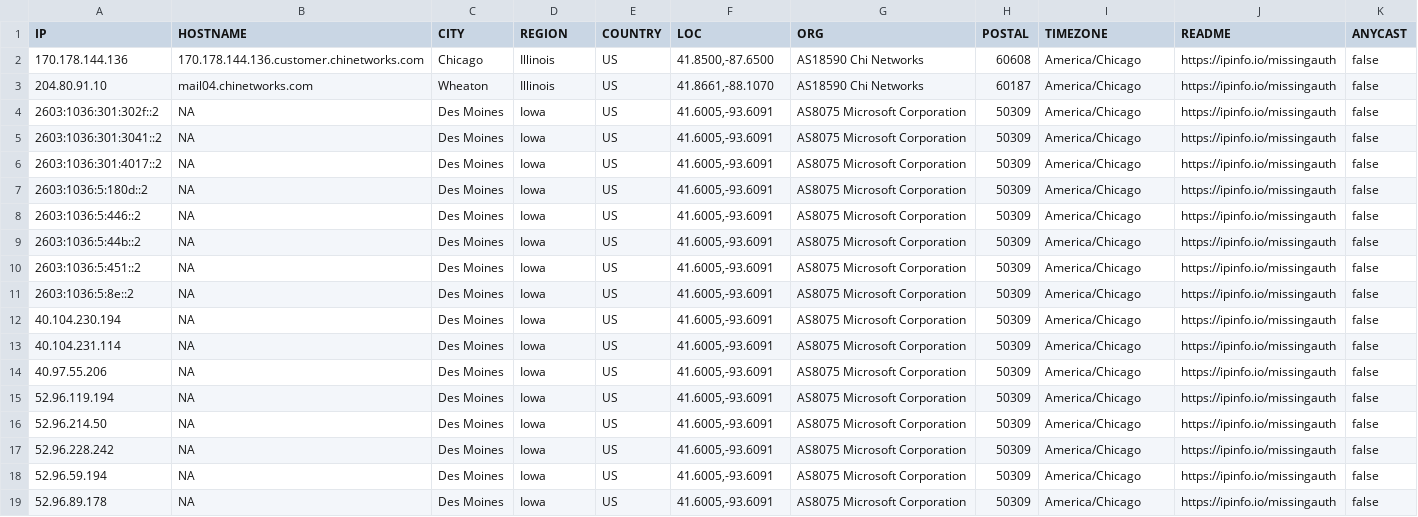
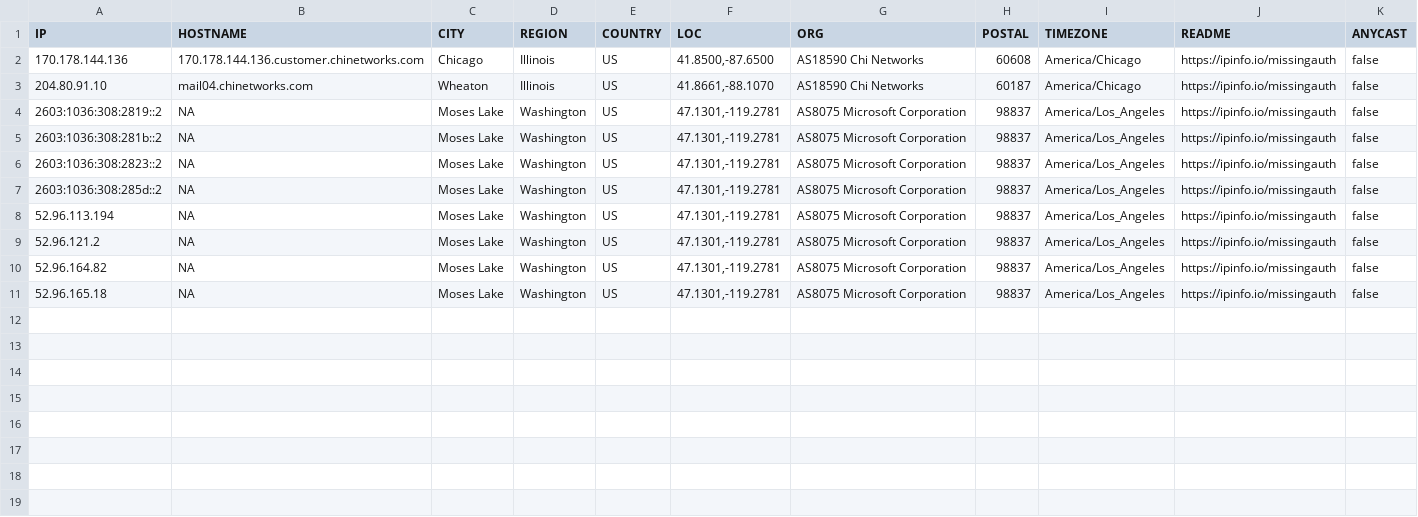
Before and after one commit to ayushmanchhabra/hacking, a CSV file: tools/bugbounty/targets/acquisory.com/ipdr.csv, drawn as a sheet.

```diff
--- a/tools/bugbounty/targets/acquisory.com/ipdr.csv
+++ b/tools/bugbounty/targets/acquisory.com/ipdr.csv
@@ -3,17 +3,9 @@ IP,HOSTNAME,CITY,REGION,COUNTRY,LOC,ORG,POSTAL,TIMEZONE,README,ANYCAST
 "204.80.91.10","mail04.chinetworks.com","Wheaton","Illinois","US","41.8661,-88.1070","AS18590 Chi Networks","60187","America/Chicago","https://ipinfo.io/missingauth",false
-"2603:1036:301:302f::2","NA","Des Moines","Iowa","US","41.6005,-93.6091","AS8075 Microsoft Corporation","50309","America/Chicago","https://ipinfo.io/missingauth",false
-"2603:1036:301:3041::2","NA","Des Moines","Iowa","US","41.6005,-93.6091","AS8075 Microsoft Corporation","50309","America/Chicago","https://ipinfo.io/missingauth",false
-"2603:1036:301:4017::2","NA","Des Moines","Iowa","US","41.6005,-93.6091","AS8075 Microsoft Corporation","50309","America/Chicago","https://ipinfo.io/missingauth",false
-"2603:1036:5:180d::2","NA","Des Moines","Iowa","US","41.6005,-93.6091","AS8075 Microsoft Corporation","50309","America/Chicago","https://ipinfo.io/missingauth",false
-"2603:1036:5:446::2","NA","Des Moines","Iowa","US","41.6005,-93.6091","AS8075 Microsoft Corporation","50309","America/Chicago","https://ipinfo.io/missingauth",false
-"2603:1036:5:44b::2","NA","Des Moines","Iowa","US","41.6005,-93.6091","AS8075 Microsoft Corporation","50309","America/Chicago","https://ipinfo.io/missingauth",false
-"2603:1036:5:451::2","NA","Des Moines","Iowa","US","41.6005,-93.6091","AS8075 Microsoft Corporation","50309","America/Chicago","https://ipinfo.io/missingauth",false
-"2603:1036:5:8e::2","NA","Des Moines","Iowa","US","41.6005,-93.6091","AS8075 Microsoft Corporation","50309","America/Chicago","https://ipinfo.io/missingauth",false
-"40.104.230.194","NA","Des Moines","Iowa","US","41.6005,-93.6091","AS8075 Microsoft Corporation","50309","America/Chicago","https://ipinfo.io/missingauth",false
-"40.104.231.114","NA","Des Moines","Iowa","US","41.6005,-93.6091","AS8075 Microsoft Corporation","50309","America/Chicago","https://ipinfo.io/missingauth",false
-"40.97.55.206","NA","Des Moines","Iowa","US","41.6005,-93.6091","AS8075 Microsoft Corporation","50309","America/Chicago","https://ipinfo.io/missingauth",false
-"52.96.119.194","NA","Des Moines","Iowa","US","41.6005,-93.6091","AS8075 Microsoft Corporation","50309","America/Chicago","https://ipinfo.io/missingauth",false
-"52.96.214.50","NA","Des Moines","Iowa","US","41.6005,-93.6091","AS8075 Microsoft Corporation","50309","America/Chicago","https://ipinfo.io/missingauth",false
-"52.96.228.242","NA","Des Moines","Iowa","US","41.6005,-93.6091","AS8075 Microsoft Corporation","50309","America/Chicago","https://ipinfo.io/missingauth",false
-"52.96.59.194","NA","Des Moines","Iowa","US","41.6005,-93.6091","AS8075 Microsoft Corporation","50309","America/Chicago","https://ipinfo.io/missingauth",false
-"52.96.89.178","NA","Des Moines","Iowa","US","41.6005,-93.6091","AS8075 Microsoft Corporation","50309","America/Chicago","https://ipinfo.io/missingauth",false
+"2603:1036:308:2819::2","NA","Moses Lake","Washington","US","47.1301,-119.2781","AS8075 Microsoft Corporation","98837","America/Los_Angeles","https://ipinfo.io/missingauth",false
+"2603:1036:308:281b::2","NA","Moses Lake","Washington","US","47.1301,-119.2781","AS8075 Microsoft Corporation","98837","America/Los_Angeles","https://ipinfo.io/missingauth",false
+"2603:1036:308:2823::2","NA","Moses Lake","Washington","US","47.1301,-119.2781","AS8075 Microsoft Corporation","98837","America/Los_Angeles","https://ipinfo.io/missingauth",false
+"2603:1036:308:285d::2","NA","Moses Lake","Washington","US","47.1301,-119.2781","AS8075 Microsoft Corporation","98837","America/Los_Angeles","https://ipinfo.io/missingauth",false
+"52.96.113.194","NA","Moses Lake","Washington","US","47.1301,-119.2781","AS8075 Microsoft Corporation","98837","America/Los_Angeles","https://ipinfo.io/missingauth",false
+"52.96.121.2","NA","Moses Lake","Washington","US","47.1301,-119.2781","AS8075 Microsoft Corporation","98837","America/Los_Angeles","https://ipinfo.io/missingauth",false
+"52.96.164.82","NA","Moses Lake","Washington","US","47.1301,-119.2781","AS8075 Microsoft Corporation","98837","America/Los_Angeles","https://ipinfo.io/missingauth",false
+"52.96.165.18","NA","Moses Lake","Washington","US","47.1301,-119.2781","AS8075 Microsoft Corporation","98837","America/Los_Angeles","https://ipinfo.io/missingauth",false
```
Also changed, not shown: tools/bugbounty/targets/acquisory.com/dns.csv, tools/bugbounty/targets/acquisory.com/port.csv, 10 other files.
